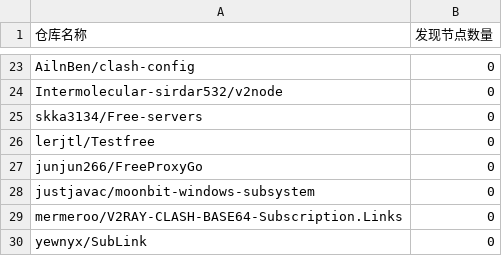
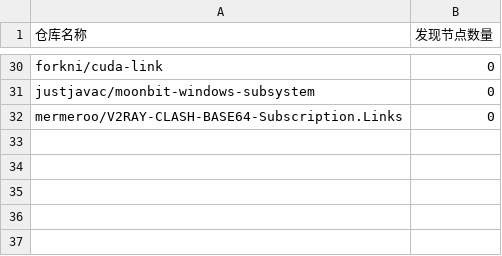
Before and after one commit to qjlxg/off, a CSV file: results/stats.csv, drawn as a sheet; only a part is shown, gaps mark what is left out; removed rows and columns are numbered as before the commit, all else as after; the diff covers the shown part only; the diff names each change by its address in the sheet, - before the commit and + after, or states it on an @@ line.

```diff
--- a/results/stats.csv
+++ b/results/stats.csv
-A30 (仓库名称): AilnBen/clash-config
+A30 (仓库名称): forkni/cuda-link
-row 24: Intermolecular-sirdar532/v2node | 0
-row 25: skka3134/Free-servers | 0
-row 26: lerjtl/Testfree | 0
-row 27: junjun266/FreeProxyGo | 0
-row 30: yewnyx/SubLink | 0
```
Also changed, not shown: 14 added rows, 7 removed rows and 10 edited cells elsewhere in this file, 1 other file.
